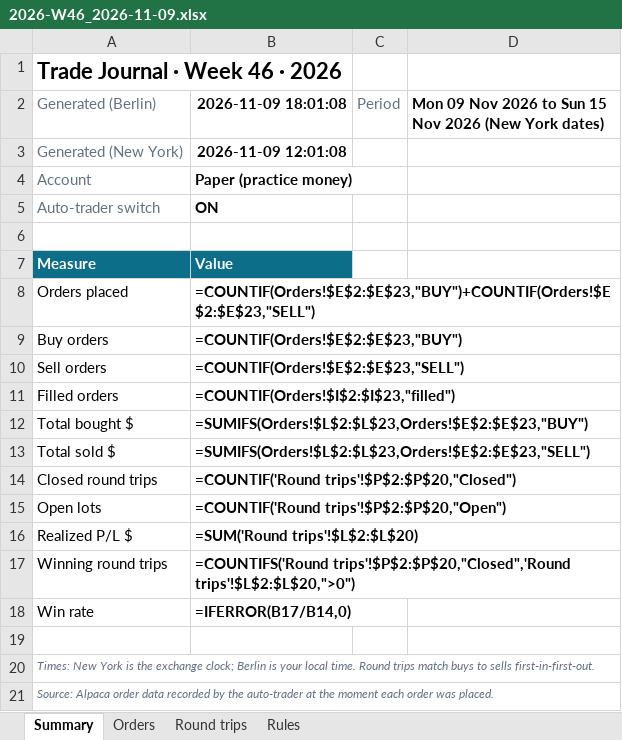
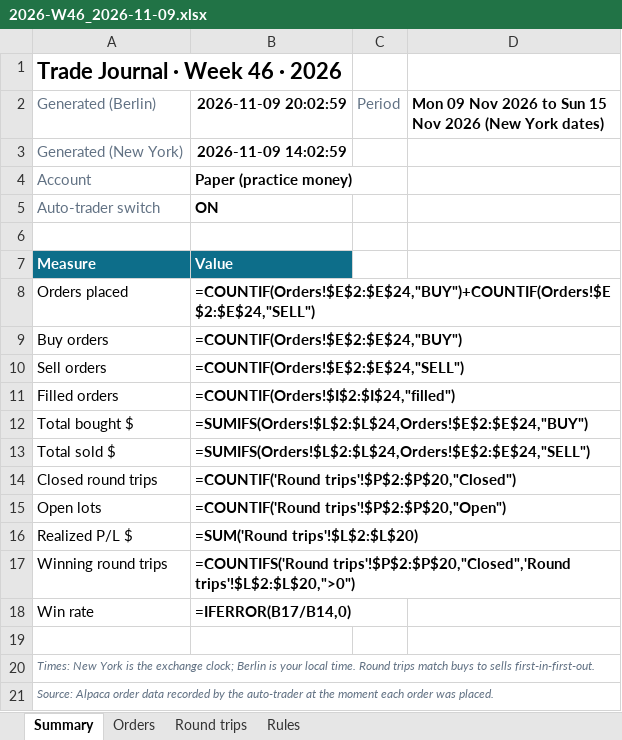
Before and after one commit to minto2196/my-claude-trade, an Excel workbook: trade-records/excel/2026-W46_2026-11-09.xlsx, sheet Summary, drawn as a sheet; values as stored, in another font and other column widths than the file's, no borders; formulas without a stored value are shown as written; the diff names each change by its address in the sheet, - before the commit and + after, or states it on an @@ line.

```diff
--- a/trade-records/excel/2026-W46_2026-11-09.xlsx (sheet Summary)
+++ b/trade-records/excel/2026-W46_2026-11-09.xlsx (sheet Summary)
-B2: 2026-11-09 18:01:08
+B2: 2026-11-09 20:02:59
-B3 (2026-11-09 20:02:59): 2026-11-09 12:01:08
+B3 (2026-11-09 20:02:59): 2026-11-09 14:02:59
-B8 (2026-11-09 20:02:59): =COUNTIF(Orders!$E$2:$E$23,"BUY")+COUNTIF(Orders!$E$2:$E$23,"SELL")
+B8 (2026-11-09 20:02:59): =COUNTIF(Orders!$E$2:$E$24,"BUY")+COUNTIF(Orders!$E$2:$E$24,"SELL")
-B9 (2026-11-09 20:02:59): =COUNTIF(Orders!$E$2:$E$23,"BUY")
+B9 (2026-11-09 20:02:59): =COUNTIF(Orders!$E$2:$E$24,"BUY")
-B10 (2026-11-09 20:02:59): =COUNTIF(Orders!$E$2:$E$23,"SELL")
+B10 (2026-11-09 20:02:59): =COUNTIF(Orders!$E$2:$E$24,"SELL")
-B11 (2026-11-09 20:02:59): =COUNTIF(Orders!$I$2:$I$23,"filled")
+B11 (2026-11-09 20:02:59): =COUNTIF(Orders!$I$2:$I$24,"filled")
-B12 (2026-11-09 20:02:59): =SUMIFS(Orders!$L$2:$L$23,Orders!$E$2:$E$23,"BUY")
+B12 (2026-11-09 20:02:59): =SUMIFS(Orders!$L$2:$L$24,Orders!$E$2:$E$24,"BUY")
-B13 (2026-11-09 20:02:59): =SUMIFS(Orders!$L$2:$L$23,Orders!$E$2:$E$23,"SELL")
+B13 (2026-11-09 20:02:59): =SUMIFS(Orders!$L$2:$L$24,Orders!$E$2:$E$24,"SELL")
```
Also changed, not shown: sheet Orders, sheet Round trips, 4 other files.
